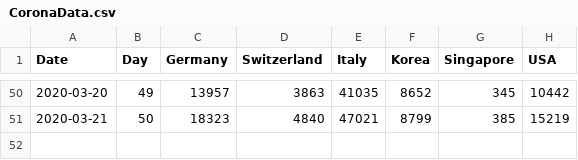
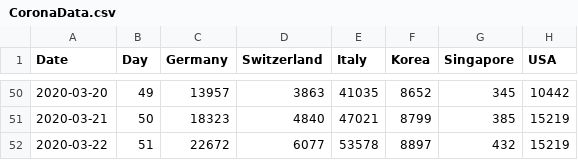
Before and after one commit to qrider71/CoronaSim, a CSV file: CoronaData.csv, drawn as a sheet; only a part is shown, gaps mark what is left out.

```diff
--- a/CoronaData.csv
+++ b/CoronaData.csv
@@ -51 +51,2 @@
 2020-03-21|50|18323|4840|47021|8799|385|15219
+2020-03-22|51|22672|6077|53578|8897|432|15219
```
Also changed, not shown: 1 other file.
